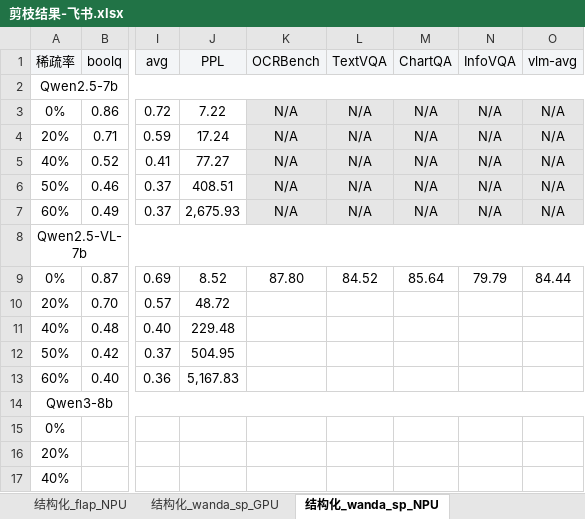
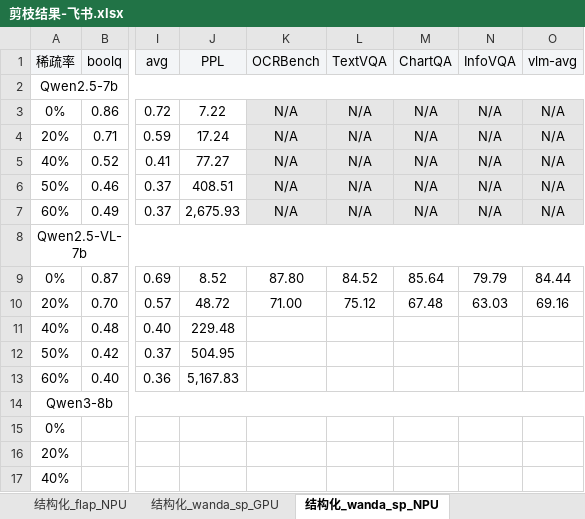
Before and after one commit to MAC-AutoML/MindPipe, an Excel workbook: 剪枝结果-飞书.xlsx, sheet 结构化_wanda_sp_NPU, drawn as a sheet; only a part is shown, gaps mark what is left out; values as stored, in another font and other column widths than the file's, no borders; the diff names each change by its address in the sheet, - before the commit and + after, or states it on an @@ line.

```diff
--- a/剪枝结果-飞书.xlsx (sheet 结构化_wanda_sp_NPU)
+++ b/剪枝结果-飞书.xlsx (sheet 结构化_wanda_sp_NPU)
-K10 (OCRBench): (empty)
+K10 (OCRBench): 71.00
-L10 (TextVQA): (empty)
+L10 (TextVQA): 75.12
-M10 (ChartQA): (empty)
+M10 (ChartQA): 67.48
-N10 (InfoVQA): (empty)
+N10 (InfoVQA): 63.03
-O10 (vlm-avg): (empty)
+O10 (vlm-avg): 69.16
```
Also changed, not shown: 1 other file.
